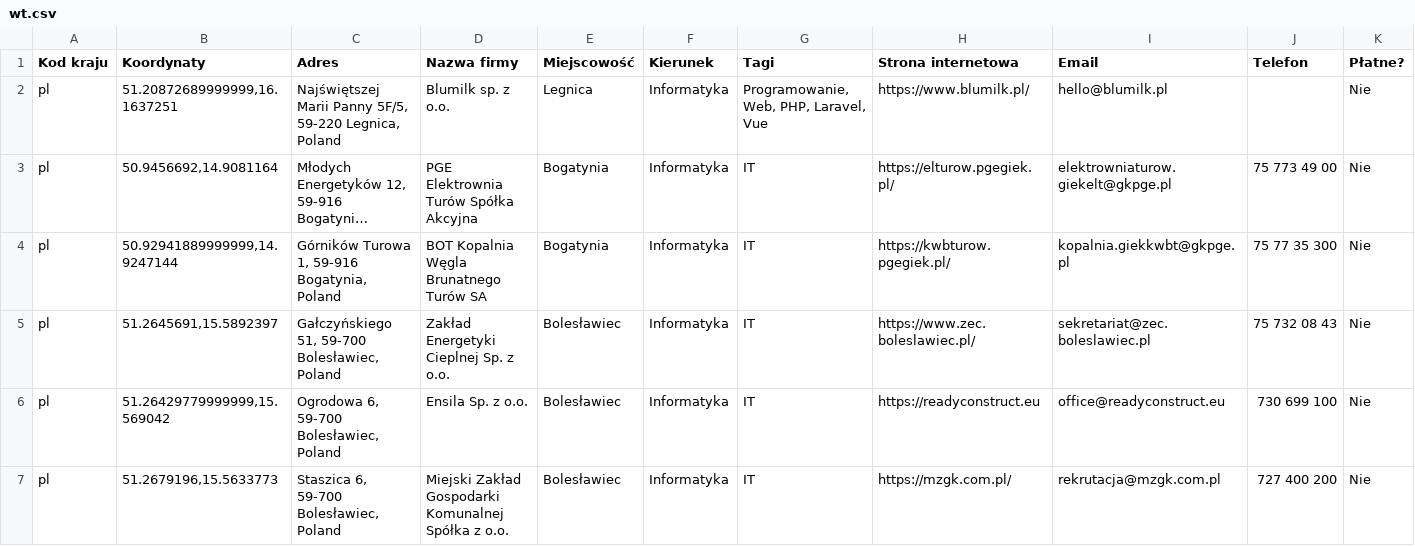
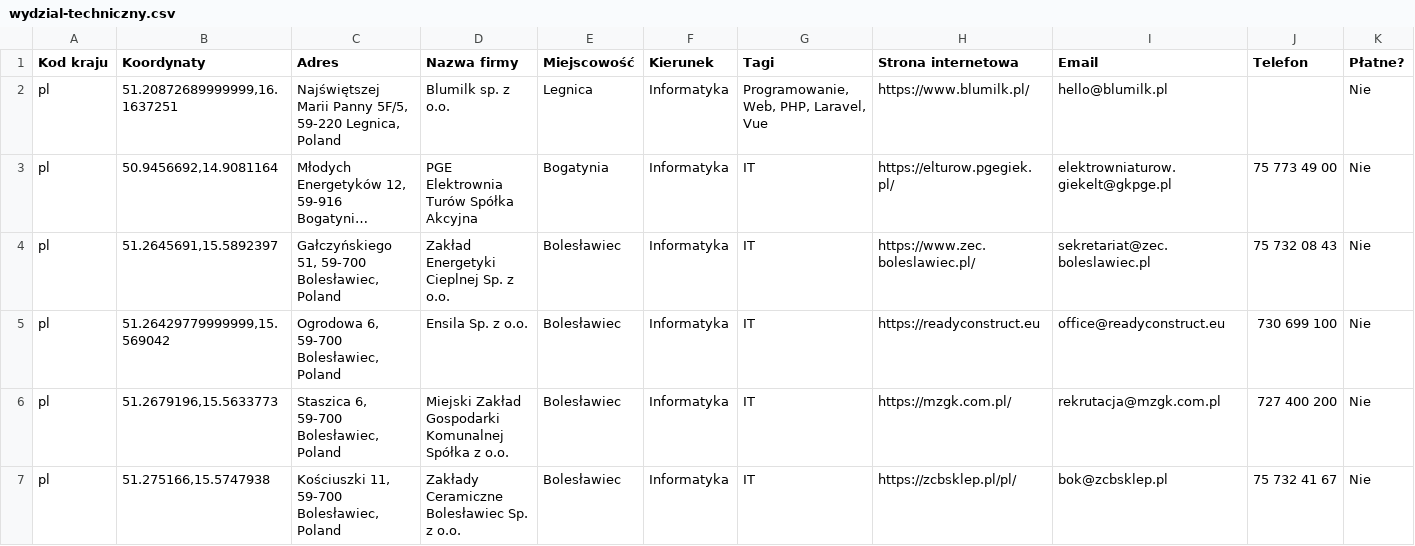
Before and after one commit to blumilksoftware/interns-2022c-internships, a CSV file: resources/companies/wydzial-techniczny.csv (was resources/companies/wt.csv), drawn as a sheet; only a part is shown; the shorter side is filled out with more unchanged rows; long unchanged cells end in …; the diff names each change by its address in the sheet, - before the commit and + after, or states it on an @@ line.

Commit message:
Changed file name to be more specific.

```diff
--- a/resources/companies/wt.csv
+++ b/resources/companies/wydzial-techniczny.csv
-row 4: pl | 50.92941889999999,14.9247144 | Górników Turowa 1, 59-916 Bogatynia, Poland | BOT Kopalnia Węgla Brunatnego Turów SA | Bogatynia | Informatyka | IT | https://kwbturow.pgegiek.pl/ | kopalnia.giekkwbt@gkpge.pl | 75 77 35 300 | Nie
```
